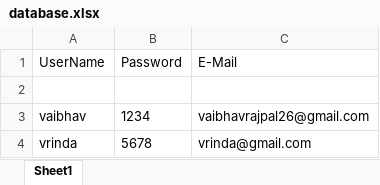
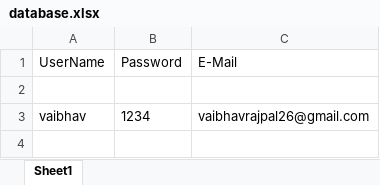
Before and after one commit to vaibhav2020146/FaceRecognition-Engage-2022, an Excel workbook: database.xlsx, sheet Sheet1, drawn as a sheet; values as stored, in another font and other column widths than the file's, no borders; the diff names each change by its address in the sheet, - before the commit and + after, or states it on an @@ line.

```diff
--- a/database.xlsx (sheet Sheet1)
+++ b/database.xlsx (sheet Sheet1)
-row 4: vrinda | 5678 | vrinda@gmail.com
```
Also changed, not shown: Attendance.xlsx, 4 other files.
